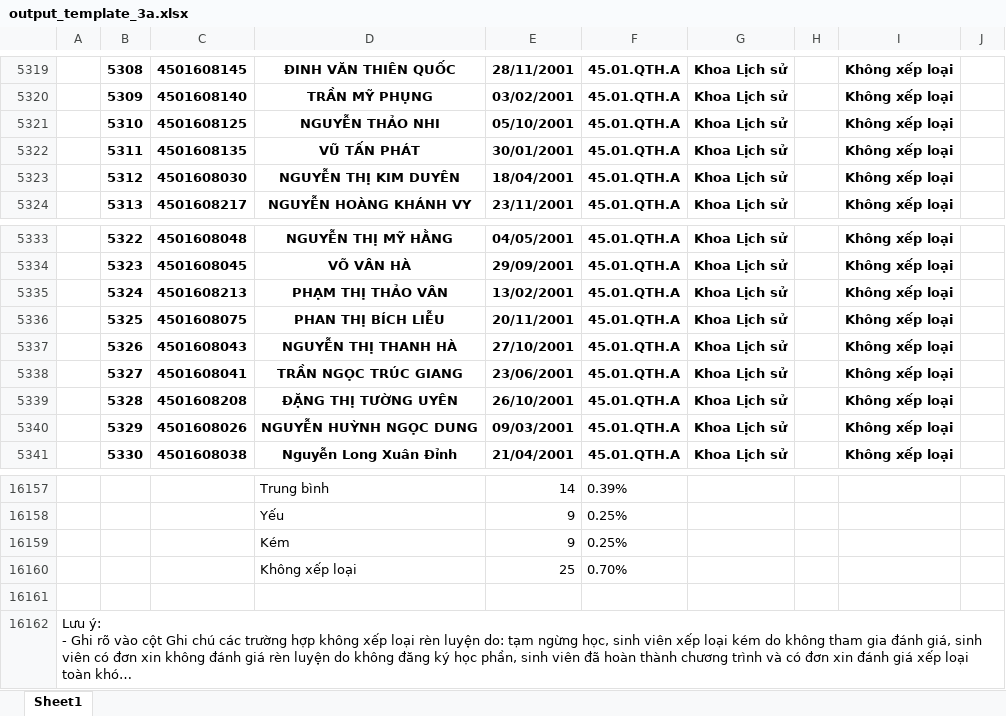
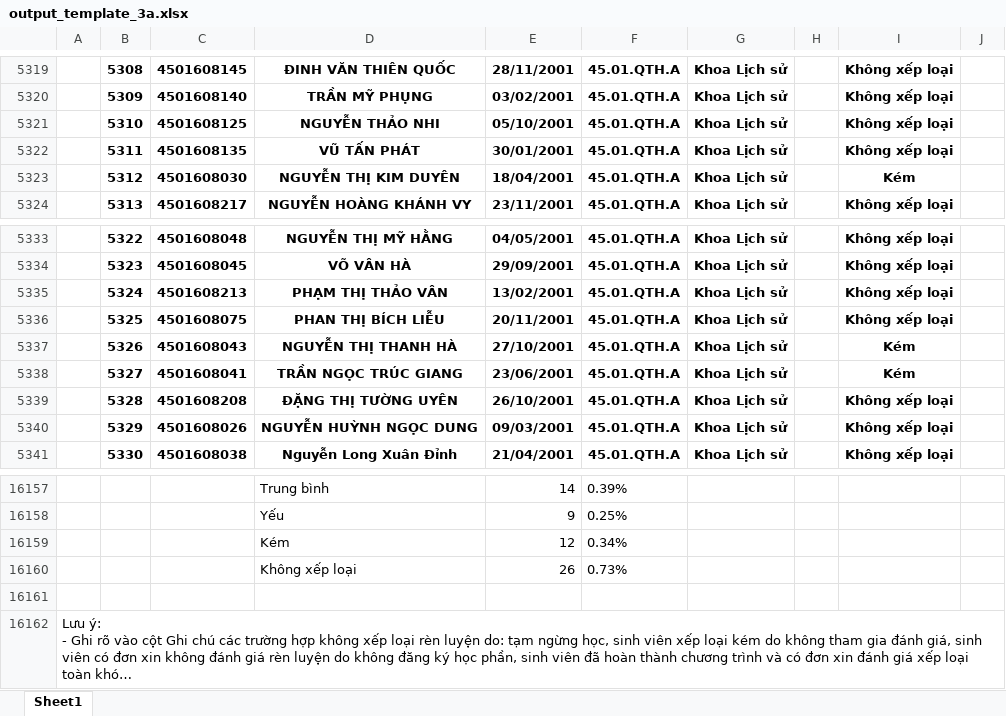
Before and after one commit to lkphuong/hcmue-rlsv, an Excel workbook: hcmue/static/resources/output_template_3a.xlsx, sheet Sheet1, drawn as a sheet; only a part is shown, gaps mark what is left out; long unchanged cells end in …; values as stored, in another font and other column widths than the file's, no borders; removed rows and columns are numbered as before the commit, all else as after; the diff names each change by its address in the sheet, - before the commit and + after, or states it on an @@ line.

```diff
--- a/hcmue/static/resources/output_template_3a.xlsx (sheet Sheet1)
+++ b/hcmue/static/resources/output_template_3a.xlsx (sheet Sheet1)
-I5323: Không xếp loại
+I5323: Kém
-I5337:I5338: Không xếp loại
+I5337:I5338: Kém
-row 16159:  |  |  | Kém | 9 | 0.25%
-row 16160:  |  |  | Không xếp loại | 25 | 0.70%
+row 16159:  |  |  | Kém | 12 | 0.34%
+row 16160:  |  |  | Không xếp loại | 26 | 0.73%
```
Also changed, not shown: 5 other files.
